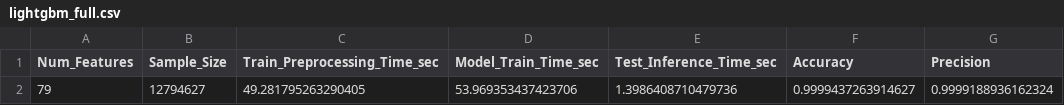
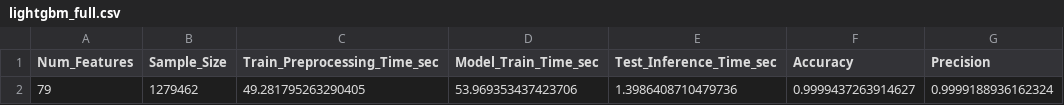
Before and after one commit to evanji-usc/dsci599, a CSV file: lightgbm_full.csv, drawn as a sheet; only a part is shown; the diff names each change by its address in the sheet, - before the commit and + after, or states it on an @@ line.

```diff
--- a/lightgbm_full.csv
+++ b/lightgbm_full.csv
-B2 (Sample_Size): 12794627
+B2 (Sample_Size): 1279462
```
Also changed, not shown: xgboost_full.csv.
